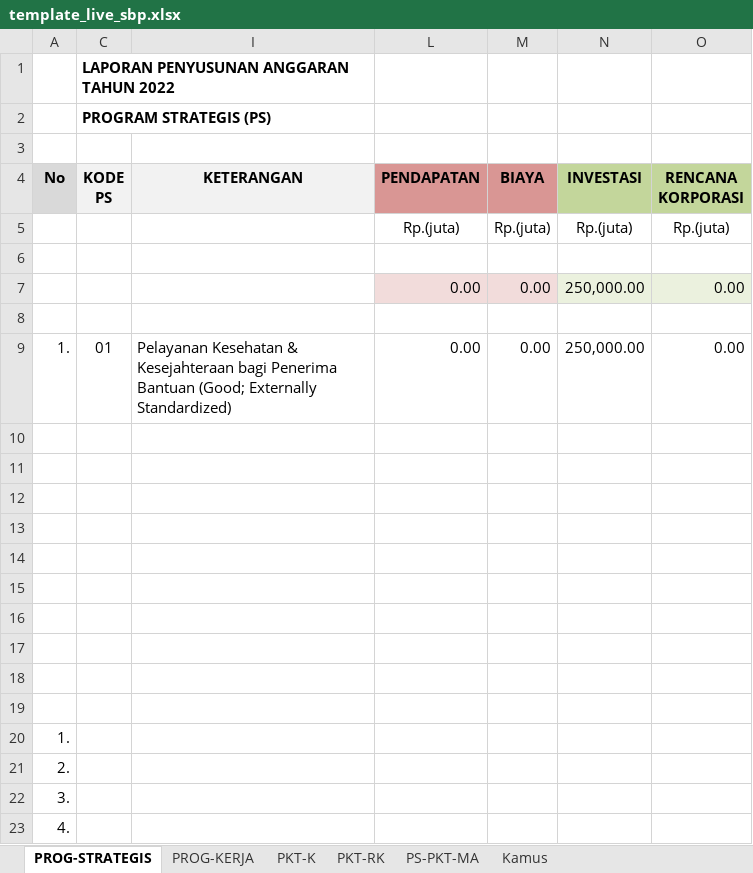
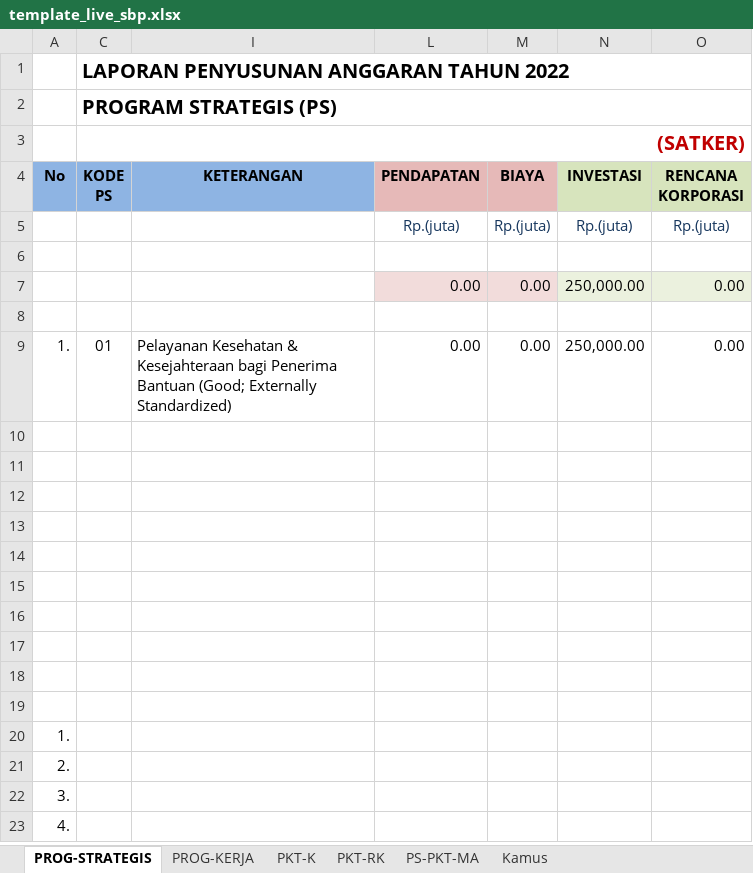
Before and after one commit to oceanimagine/sipa-ykkbi, an Excel workbook: upload/xlsx_excel/template_live_sbp.xlsx, sheet PROG-STRATEGIS, drawn as a sheet; values as stored, in another font and other column widths than the file's, no borders; ↵ is a line break in a cell; the diff names each change by its address in the sheet, - before the commit and + after, or states it on an @@ line.

```diff
--- a/upload/xlsx_excel/template_live_sbp.xlsx (sheet PROG-STRATEGIS)
+++ b/upload/xlsx_excel/template_live_sbp.xlsx (sheet PROG-STRATEGIS)
@@ C1:C2 text size: larger @@
-C1:I1 merged
+C1:O1 merged
-C2:I2 merged
+C2:O2 merged
-C3 (KODE PS): (empty)
+C3 (KODE PS): (SATKER)
+C3:O3 merged
-A4 fill: #D9D9D9
+A4 fill: #8EB4E3
-C4 fill: #F2F2F2
+C4 fill: #8EB4E3
-I4 fill: #F2F2F2
+I4 fill: #8EB4E3
-L4:M4 fill: #D99694
+L4:M4 fill: #E6B9B8
-N4:O4 fill: #C3D69B
+N4:O4 fill: #D7E4BD
-O4: RENCANA KORPORASI
+O4: RENCANA ↵ KORPORASI
-L5:O5 text colour: black
+L5:O5 text colour: #17375E
```
Also changed, not shown: sheet PROG-KERJA, sheet PKT-K, sheet PKT-RK, sheet PS-PKT-MA, hidden cells, upload/xlsx_excel/template_live_ak.xlsx, upload/xlsx_excel/template_live_iku.xlsx, 24 other files.
